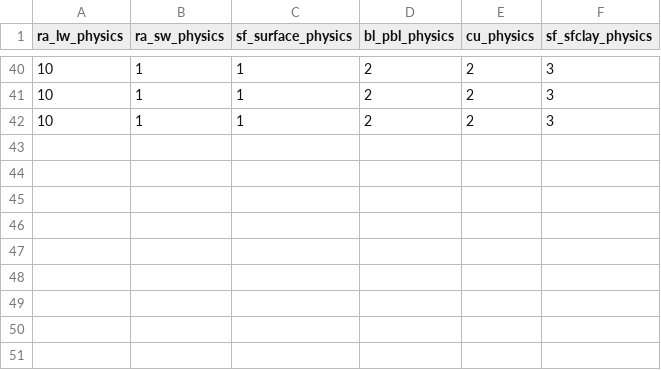
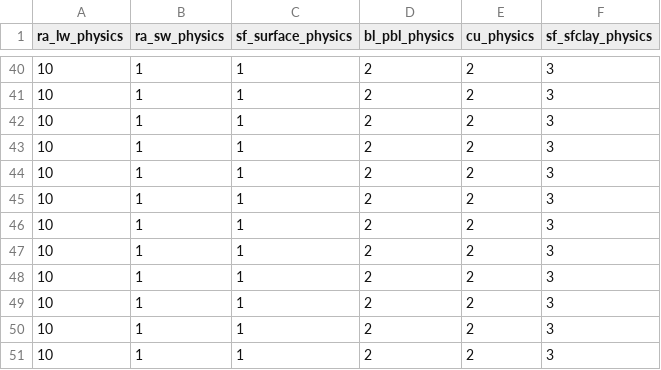
Before and after one commit to jeffreysward/met4ene, a CSV file: runwrf/paramfeed_runwrf.csv, drawn as a sheet; only a part is shown, gaps mark what is left out.

Commit message:
Debugged the magma2 templates and am most of the way to getting runwrf.py running on magma2

```diff
--- a/runwrf/paramfeed_runwrf.csv
+++ b/runwrf/paramfeed_runwrf.csv
@@ -42 +42,10 @@ ra_lw_physics,ra_sw_physics,sf_surface_physics,bl_pbl_physics,cu_physics,sf_sfcl
 10,1,1,2,2,3
+10,1,1,2,2,3
+10,1,1,2,2,3
+10,1,1,2,2,3
+10,1,1,2,2,3
+10,1,1,2,2,3
+10,1,1,2,2,3
+10,1,1,2,2,3
+10,1,1,2,2,3
+10,1,1,2,2,3
```
Also changed, not shown: 10 other files.
